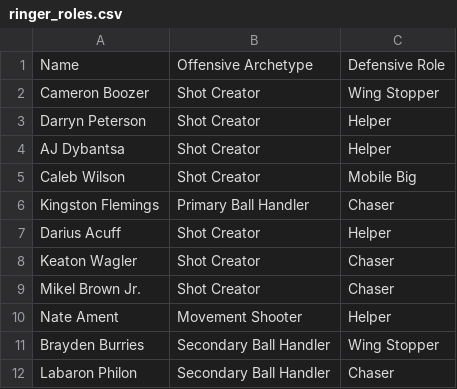
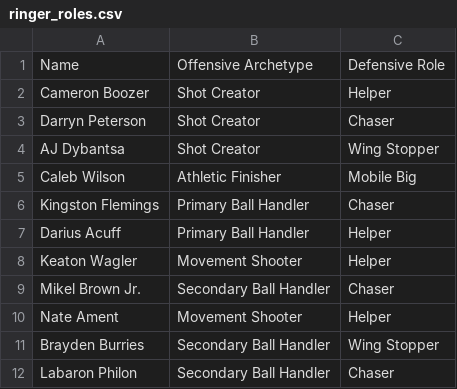
Before and after one commit to acolbs/greenroom, a CSV file: web/public/data/ringer_roles.csv, drawn as a sheet; only a part is shown.

```diff
--- a/web/public/data/ringer_roles.csv
+++ b/web/public/data/ringer_roles.csv
@@ -1,10 +1,10 @@
 Name,Offensive Archetype,Defensive Role
-Cameron Boozer,Shot Creator,Wing Stopper
-Darryn Peterson,Shot Creator,Helper
-AJ Dybantsa,Shot Creator,Helper
-Caleb Wilson,Shot Creator,Mobile Big
+Cameron Boozer,Shot Creator,Helper
+Darryn Peterson,Shot Creator,Chaser
+AJ Dybantsa,Shot Creator,Wing Stopper
+Caleb Wilson,Athletic Finisher,Mobile Big
 Kingston Flemings,Primary Ball Handler,Chaser
-Darius Acuff,Shot Creator,Helper
-Keaton Wagler,Shot Creator,Chaser
-Mikel Brown Jr.,Shot Creator,Chaser
+Darius Acuff,Primary Ball Handler,Helper
+Keaton Wagler,Movement Shooter,Helper
+Mikel Brown Jr.,Secondary Ball Handler,Chaser
 Nate Ament,Movement Shooter,Helper
```
